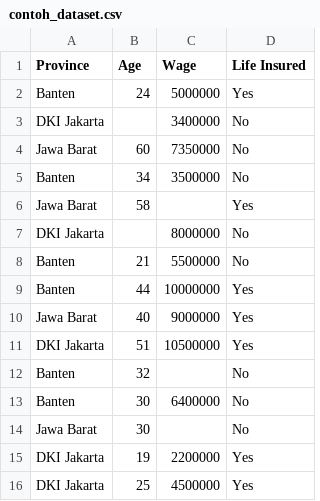
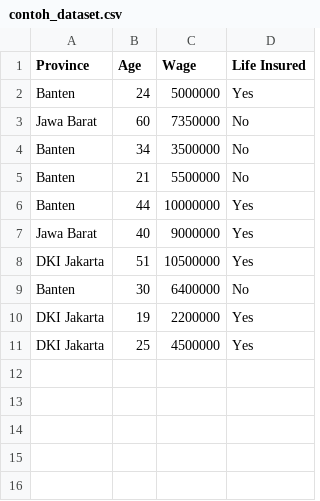
Before and after one commit to shennyarminy/coba, a CSV file: contoh_dataset.csv, drawn as a sheet; the diff names each change by its address in the sheet, - before the commit and + after, or states it on an @@ line.

Commit message:
belajar minmax dengan menggunakan dataset berbeda

```diff
--- a/contoh_dataset.csv
+++ b/contoh_dataset.csv
-row 3: DKI Jakarta |  | 3400000 | No
-row 6: Jawa Barat | 58 |  | Yes
-row 7: DKI Jakarta |  | 8000000 | No
-row 12: Banten | 32 |  | No
-row 14: Jawa Barat | 30 |  | No
```
Also changed, not shown: 2 other files.
